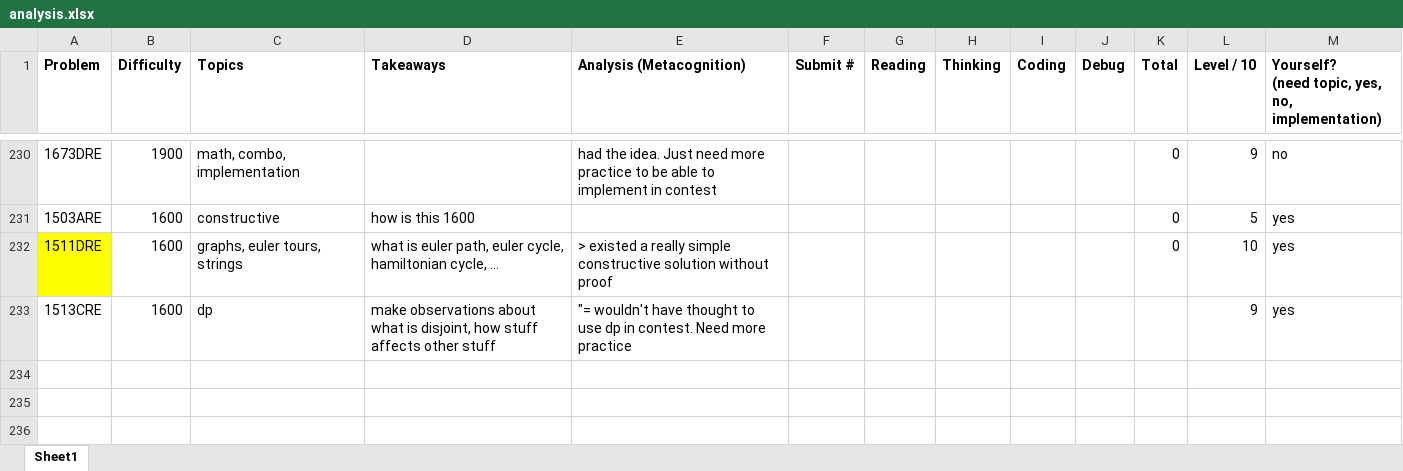
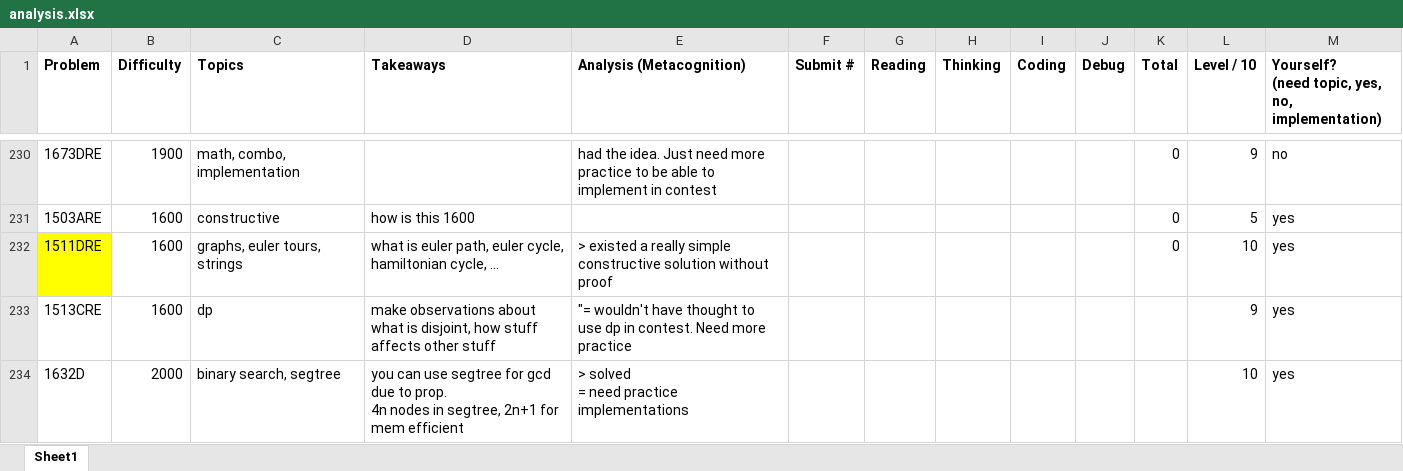
Before and after one commit to tfg1434/cp, an Excel workbook: analysis.xlsx, sheet Sheet1, drawn as a sheet; only a part is shown, gaps mark what is left out; values as stored, in another font and other column widths than the file's, no borders; conditional formats not drawn; ↵ is a line break in a cell; the diff names each change by its address in the sheet, - before the commit and + after, or states it on an @@ line.

```diff
--- a/analysis.xlsx (sheet Sheet1)
+++ b/analysis.xlsx (sheet Sheet1)
+row 234: 1632D | 2000 | binary search, segtree | you can use segtree for gcd due to prop. ↵ 4n nodes in segtree, 2n+1 for mem efficient | > solved ↵ = need practice implementations |  |  |  |  |  |  | 10 | yes
```
Also changed, not shown: 2 other files.
